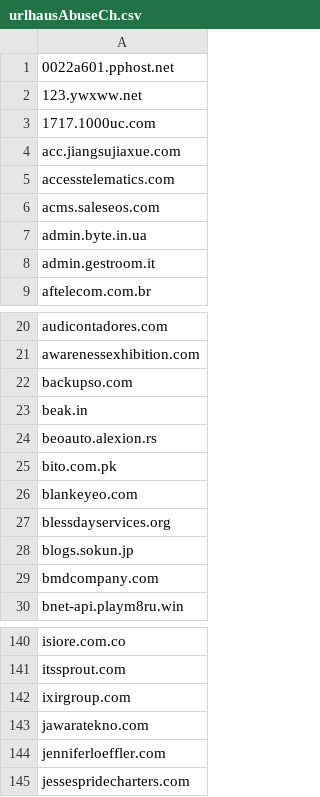
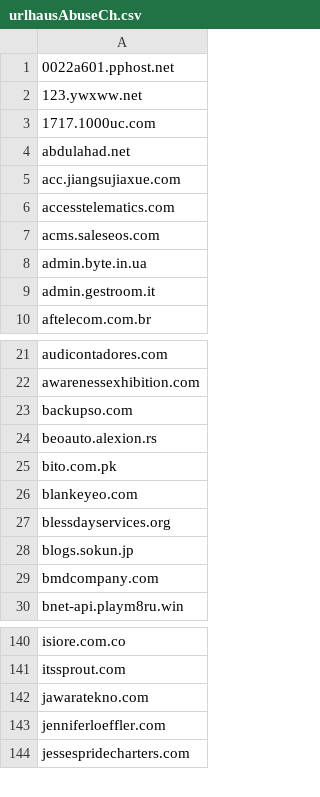
Before and after one commit to external-sources/hosts-sources, a CSV file: data/urlhausAbuseCh.csv, drawn as a sheet; only a part is shown, gaps mark what is left out.

```diff
--- a/data/urlhausAbuseCh.csv
+++ b/data/urlhausAbuseCh.csv
@@ -3,2 +3,3 @@
 1717.1000uc.com
+abdulahad.net
 acc.jiangsujiaxue.com
@@ -22,3 +23,2 @@ awarenessexhibition.com
 backupso.com
-beak.in
 beoauto.alexion.rs
@@ -141,3 +141,2 @@ isiore.com.co
 itssprout.com
-ixirgroup.com
 jawaratekno.com
```
Also changed, not shown: data/openfish/domain.csv, 3 other files.
